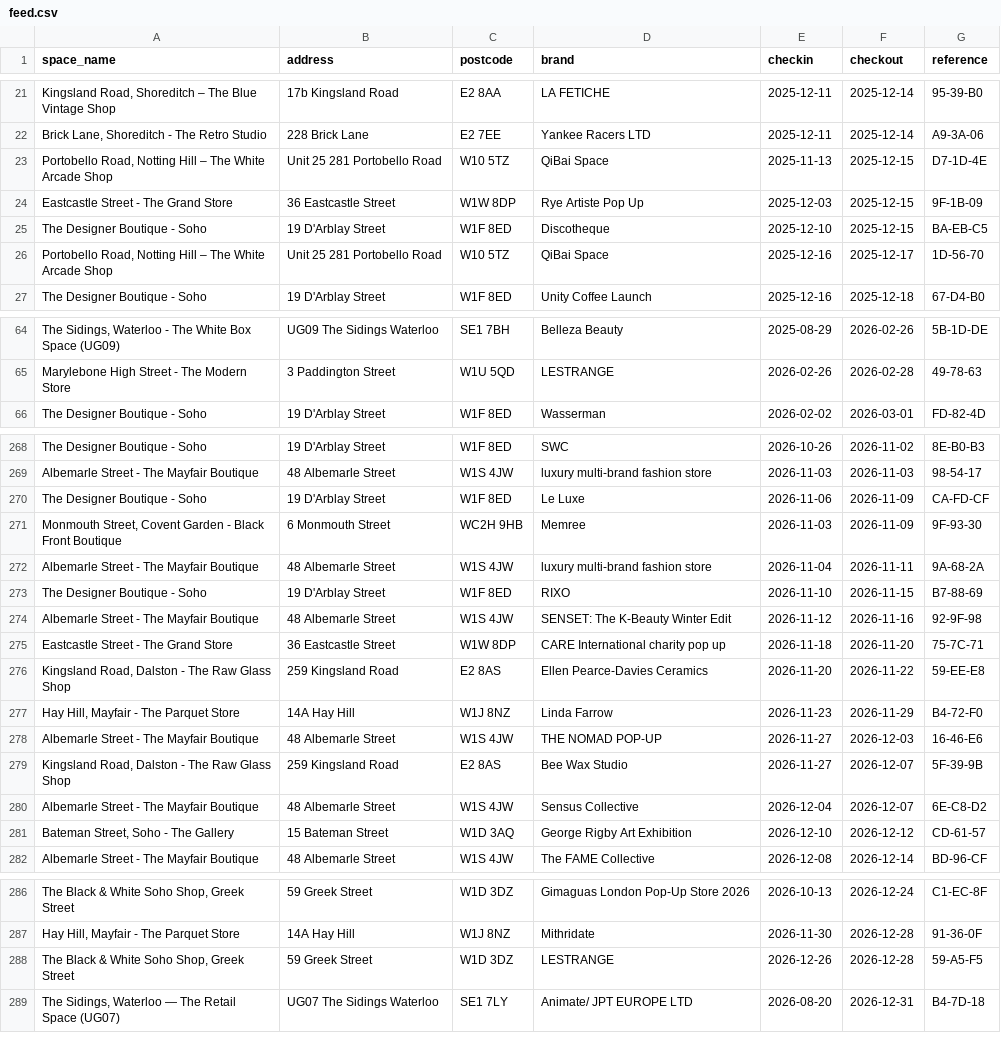
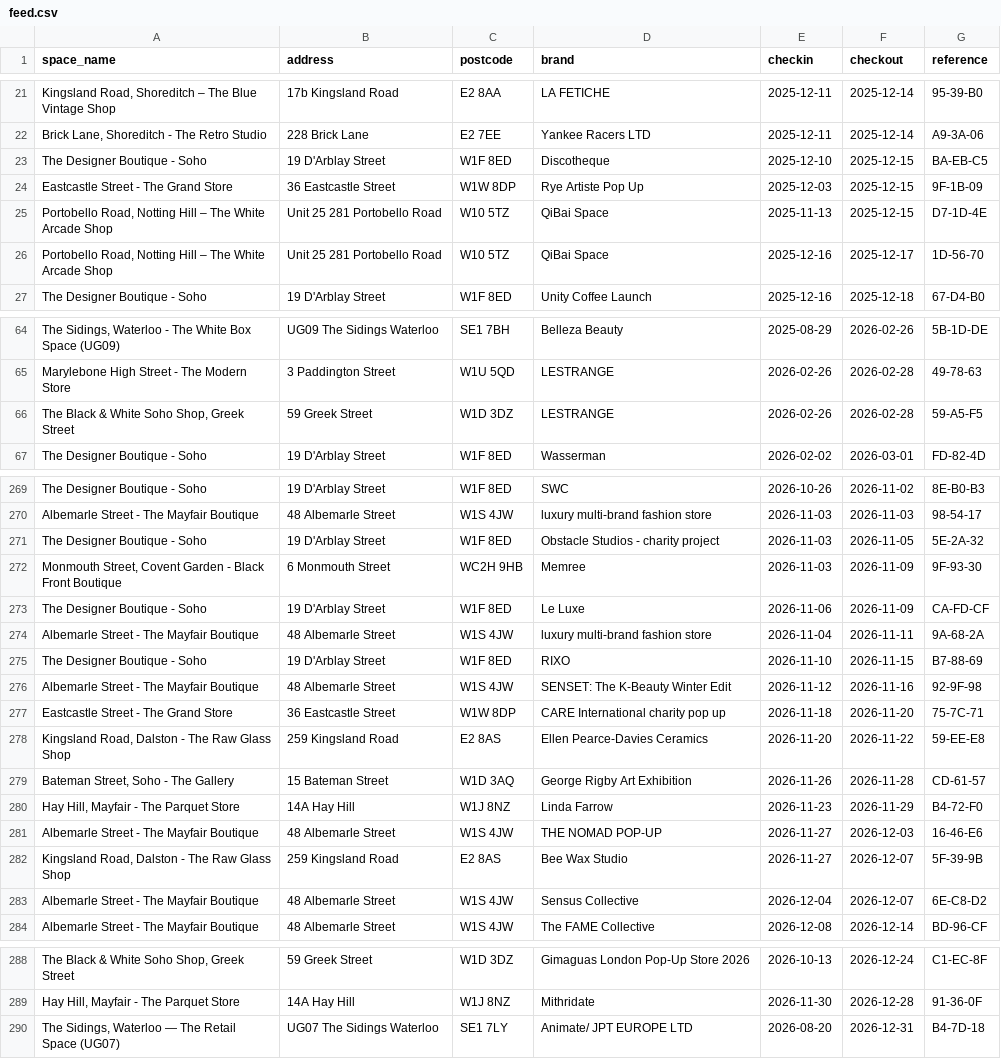
Before and after one commit to princeofpeckham/cleaner-hub-feed, a CSV file: feed.csv, drawn as a sheet; only a part is shown, gaps mark what is left out; removed rows and columns are numbered as before the commit, all else as after; the diff covers the shown part only; the diff names each change by its address in the sheet, - before the commit and + after, or states it on an @@ line.

Commit message:
feed refresh 2026-10-06

```diff
--- a/feed.csv
+++ b/feed.csv
@@ row 25 moved to row 23: The Designer Boutique - Soho @@
+row 66: The Black & White Soho Shop, Greek Street | 59 Greek Street | W1D 3DZ | LESTRANGE | 2026-02-26 | 2026-02-28 | 59-A5-F5
+row 271: The Designer Boutique - Soho | 19 D'Arblay Street | W1F 8ED | Obstacle Studios - charity project | 2026-11-03 | 2026-11-05 | 5E-2A-32
@@ row 271 moved to row 272: Monmouth Street, Covent Garden - Black F… @@
+row 279: Bateman Street, Soho - The Gallery | 15 Bateman Street | W1D 3AQ | George Rigby Art Exhibition | 2026-11-26 | 2026-11-28 | CD-61-57
-row 281: Bateman Street, Soho - The Gallery | 15 Bateman Street | W1D 3AQ | George Rigby Art Exhibition | 2026-12-10 | 2026-12-12 | CD-61-57
-row 288: The Black & White Soho Shop, Greek Street | 59 Greek Street | W1D 3DZ | LESTRANGE | 2026-12-26 | 2026-12-28 | 59-A5-F5
```
Also changed, not shown: 9 moved rows elsewhere in this file.
